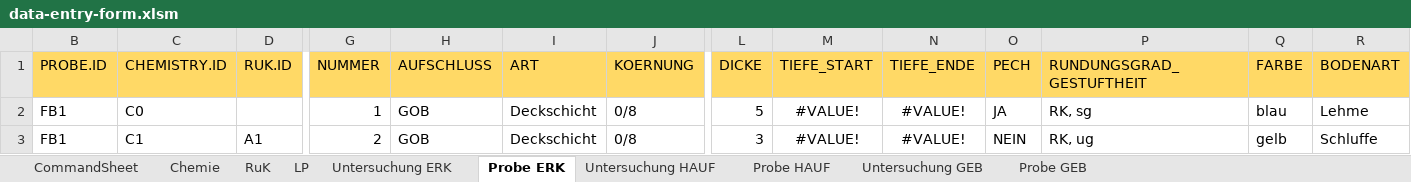
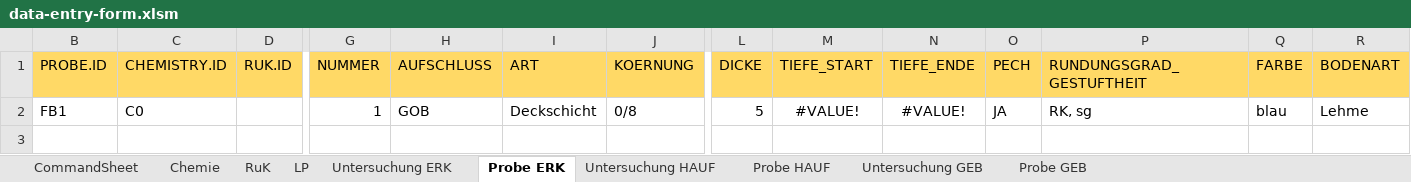
Before and after one commit to mkuenzl/sbt-generator, an Excel workbook: resources/data-entry-form.xlsm, sheet Probe ERK, drawn as a sheet; only a part is shown, gaps mark what is left out; values as stored, in another font and other column widths than the file's, no borders; table styles not drawn; rows hold the shown columns only; the diff names each change by its address in the sheet, - before the commit and + after, or states it on an @@ line.

```diff
--- a/resources/data-entry-form.xlsm (sheet Probe ERK)
+++ b/resources/data-entry-form.xlsm (sheet Probe ERK)
-row 3: FB1 | C1 | A1 | 2 | GOB | Deckschicht | 0/8 | 3 | #VALUE! | #VALUE! | NEIN | RK, ug | gelb | Schluffe
```
Also changed, not shown: sheet LP, sheet RuK, hidden cells, charts or pictures.
